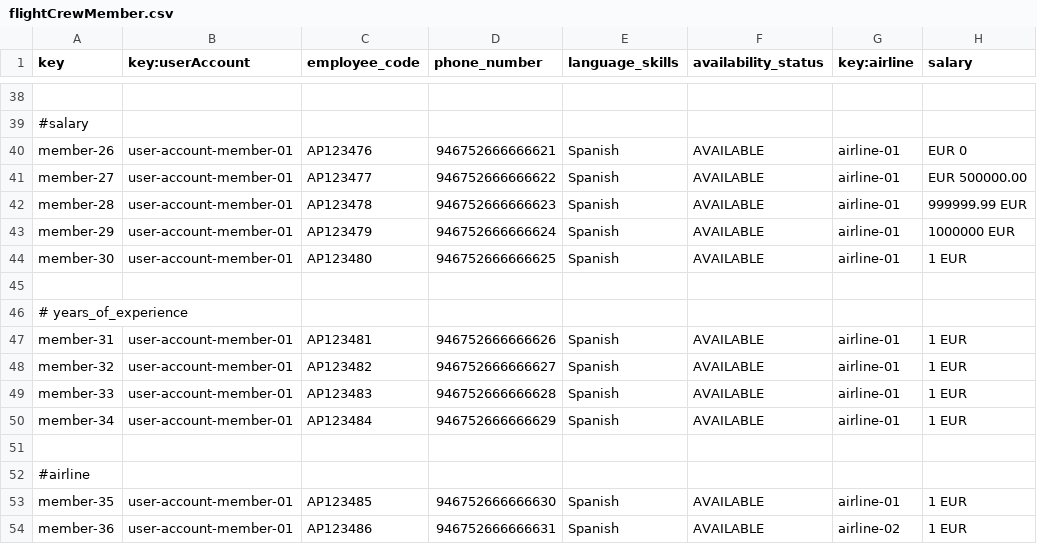
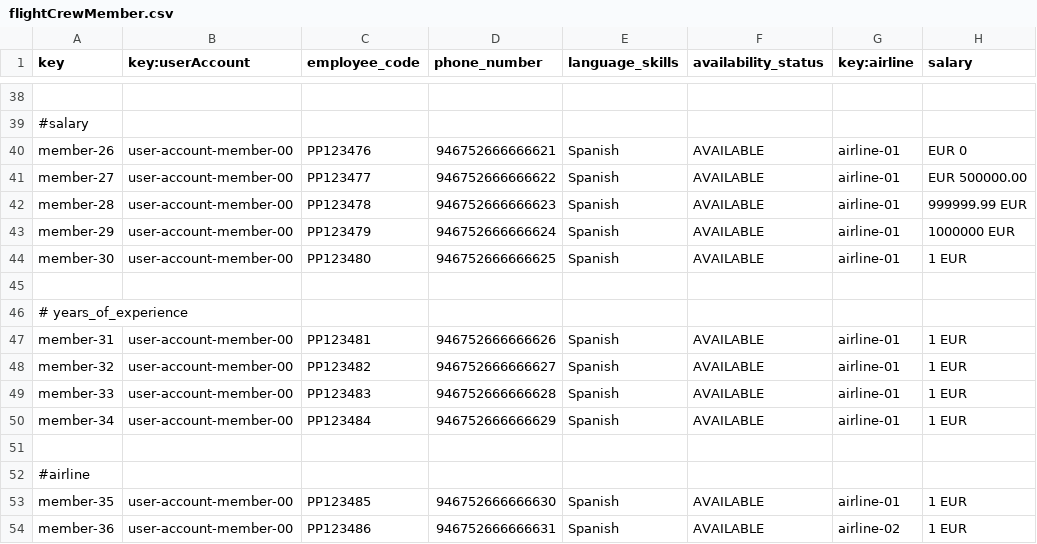
Before and after one commit to HectorGuePra/C3-047-Acme-Ans-C3, a CSV file: src/main/resources/WEB-INF/data/sample/flightCrewMember.csv, drawn as a sheet; only a part is shown, gaps mark what is left out; the diff covers the shown part only; the diff names each change by its address in the sheet, - before the commit and + after, or states it on an @@ line.

```diff
--- a/src/main/resources/WEB-INF/data/sample/flightCrewMember.csv
+++ b/src/main/resources/WEB-INF/data/sample/flightCrewMember.csv
-B40:B44 (key:userAccount): user-account-member-01
+B40:B44 (key:userAccount): user-account-member-00
-C40 (employee_code): AP123476
+C40 (employee_code): PP123476
-C41 (employee_code): AP123477
+C41 (employee_code): PP123477
-C42 (employee_code): AP123478
+C42 (employee_code): PP123478
-C43 (employee_code): AP123479
+C43 (employee_code): PP123479
-C44 (employee_code): AP123480
+C44 (employee_code): PP123480
-B47:B50 (key:userAccount): user-account-member-01
+B47:B50 (key:userAccount): user-account-member-00
-C47 (employee_code): AP123481
+C47 (employee_code): PP123481
-C48 (employee_code): AP123482
+C48 (employee_code): PP123482
-C49 (employee_code): AP123483
+C49 (employee_code): PP123483
-C50 (employee_code): AP123484
+C50 (employee_code): PP123484
-B53:B54 (key:userAccount): user-account-member-01
+B53:B54 (key:userAccount): user-account-member-00
-C53 (employee_code): AP123485
+C53 (employee_code): PP123485
-C54 (employee_code): AP123486
+C54 (employee_code): PP123486
```
Also changed, not shown: 42 edited cells elsewhere in this file, src/main/resources/WEB-INF/data/sample/activity_log.csv, src/main/resources/WEB-INF/data/sample/flight-assignment.csv, 1 other file.
